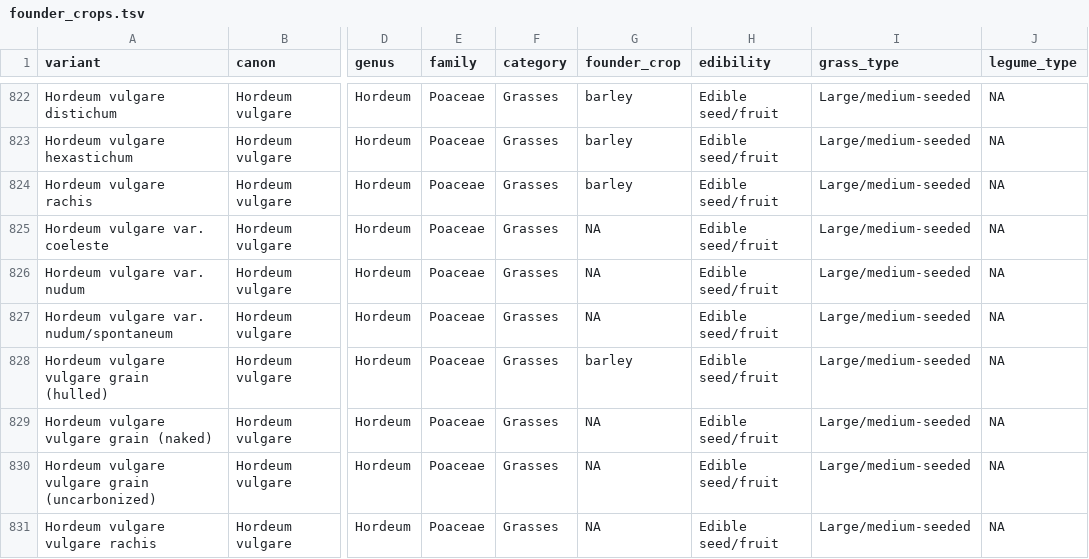
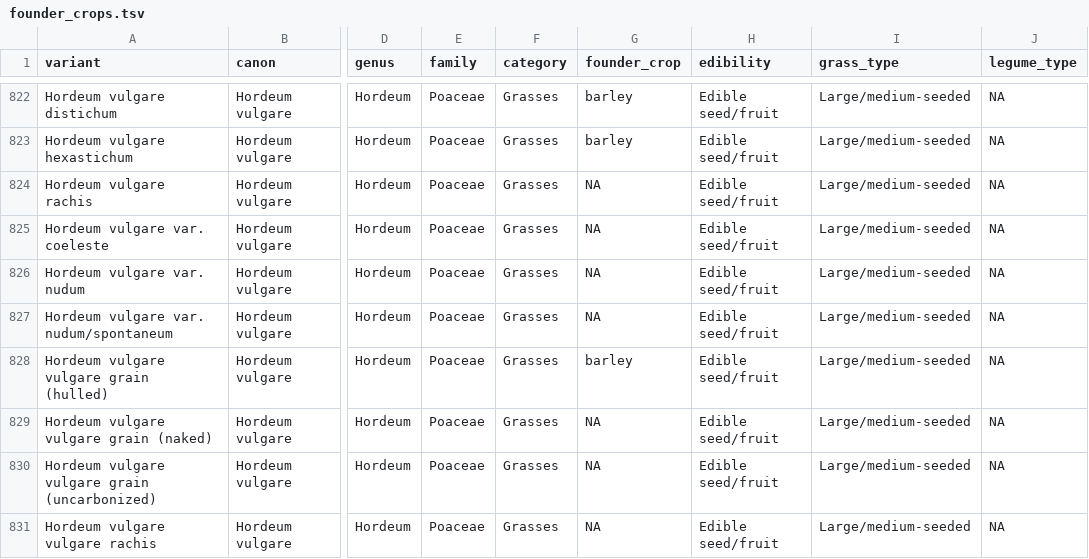
Before and after one commit to joeroe/SWAsiaNeolithicFounderCrops, a TSV file: analysis/data/raw_data/founder_crops.tsv, drawn as a sheet; only a part is shown, gaps mark what is left out; the diff names each change by its address in the sheet, - before the commit and + after, or states it on an @@ line.

Commit message:
Fix misclassification of Hordeum sp. (indeter.)
Shouldn't be classified as a founder crop

```diff
--- a/analysis/data/raw_data/founder_crops.tsv
+++ b/analysis/data/raw_data/founder_crops.tsv
-G824 (founder_crop): barley
+G824 (founder_crop): NA
```
